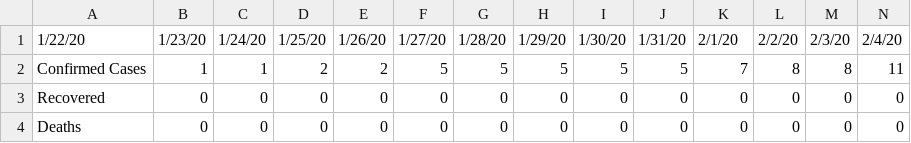
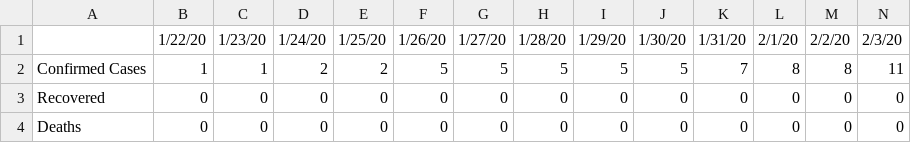
Before and after one commit to apricotsolutions/COVID-19, a CSV file: USA_COVID-19_Timeline.csv, drawn as a sheet; only a part is shown; removed rows and columns are numbered as before the commit, all else as after; rows hold the shown columns only; the diff names each change by its address in the sheet, - before the commit and + after, or states it on an @@ line.

Commit message:
Update USA_COVID-19_Timeline.csv

```diff
--- a/USA_COVID-19_Timeline.csv
+++ b/USA_COVID-19_Timeline.csv
-row 1: 1/22/20 | 1/23/20 | 1/24/20 | 1/25/20 | 1/26/20 | 1/27/20 | 1/28/20 | 1/29/20 | 1/30/20 | 1/31/20 | 2/1/20 | 2/2/20 | 2/3/20 | 2/4/20
+row 1:  | 1/22/20 | 1/23/20 | 1/24/20 | 1/25/20 | 1/26/20 | 1/27/20 | 1/28/20 | 1/29/20 | 1/30/20 | 1/31/20 | 2/1/20 | 2/2/20 | 2/3/20
```
